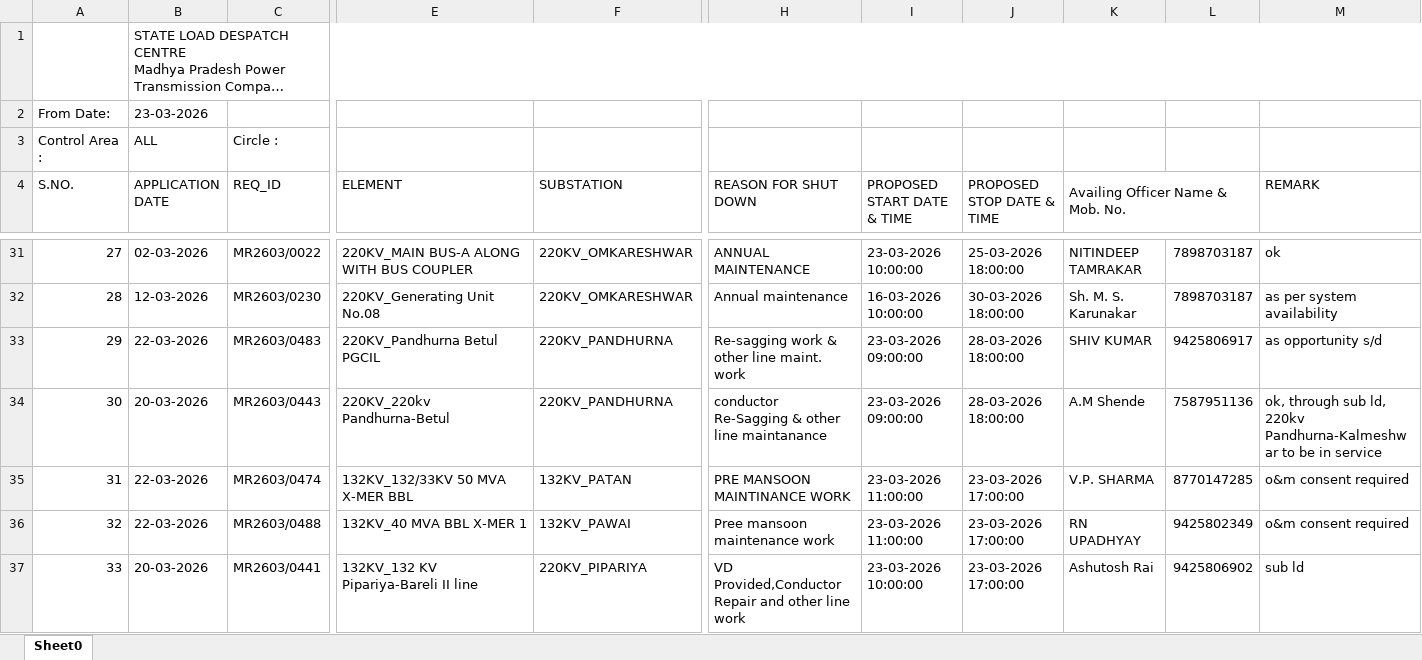
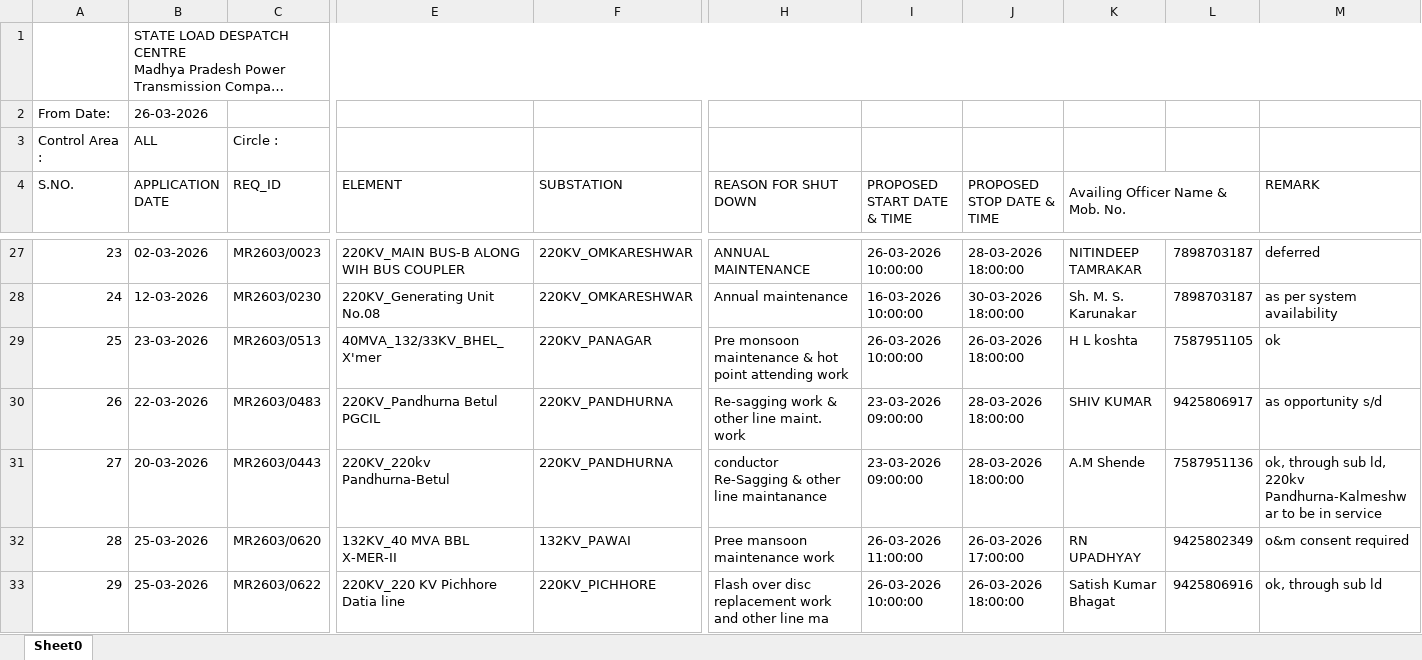
Before and after one commit to SLDCMP/shutdown, an Excel workbook: 1.xlsx, sheet Sheet0, drawn as a sheet; only a part is shown, gaps mark what is left out; long unchanged cells end in …; values as stored, in another font and other column widths than the file's, no cell formats; charts and pictures not drawn; removed rows and columns are numbered as before the commit, all else as after; rows hold the shown columns only; the diff covers the shown part only; the diff names each change by its address in the sheet, - before the commit and + after, or states it on an @@ line.

```diff
--- a/1.xlsx (sheet Sheet0)
+++ b/1.xlsx (sheet Sheet0)
-B2 (APPLICATION DATE): 23-03-2026
+B2 (APPLICATION DATE): 26-03-2026
@@ column A (S.NO.) renumbered between rows 5 and 50 @@
-C27 (REQ_ID): MR2603/0022
+C27 (REQ_ID): MR2603/0023
-E27 (ELEMENT): 220KV_MAIN BUS-A ALONG WITH BUS COUPLER
+E27 (ELEMENT): 220KV_MAIN BUS-B ALONG WIH BUS COUPLER
-I27 (PROPOSED START DATE & TIME): 23-03-2026 10:00:00
+I27 (PROPOSED START DATE & TIME): 26-03-2026 10:00:00
-J27 (PROPOSED STOP DATE & TIME): 25-03-2026 18:00:00
+J27 (PROPOSED STOP DATE & TIME): 28-03-2026 18:00:00
-M27 (REMARK): ok
+M27 (REMARK): deferred
+row 29: 25 | 23-03-2026 | MR2603/0513 | 40MVA_132/33KV_BHEL_X'mer | 220KV_PANAGAR | Pre monsoon maintenance & hot point attending work | 26-03-2026 10:00:00 | 26-03-2026 18:00:00 | H L koshta | 7587951105 | ok
-row 35: 31 | 22-03-2026 | MR2603/0474 | 132KV_132/33KV 50 MVA X-MER BBL | 132KV_PATAN | PRE MANSOON MAINTINANCE WORK | 23-03-2026 11:00:00 | 23-03-2026 17:00:00 | V.P. SHARMA | 8770147285 | o&m consent required
-B32 (APPLICATION DATE): 22-03-2026
+B32 (APPLICATION DATE): 25-03-2026
-C32 (REQ_ID): MR2603/0488
+C32 (REQ_ID): MR2603/0620
-E32 (ELEMENT): 132KV_40 MVA BBL X-MER 1
+E32 (ELEMENT): 132KV_40 MVA BBL X-MER-II
-I32 (PROPOSED START DATE & TIME): 23-03-2026 11:00:00
+I32 (PROPOSED START DATE & TIME): 26-03-2026 11:00:00
-J32 (PROPOSED STOP DATE & TIME): 23-03-2026 17:00:00
+J32 (PROPOSED STOP DATE & TIME): 26-03-2026 17:00:00
-row 37: 33 | 20-03-2026 | MR2603/0441 | 132KV_132 KV Pipariya-Bareli II line | 220KV_PIPARIYA | VD Provided,Conductor Repair and other line work | 23-03-2026 10:00:00 | 23-03-2026 17:00:00 | Ashutosh Rai | 9425806902 | sub ld
+row 33: 29 | 25-03-2026 | MR2603/0622 | 220KV_220 KV Pichhore Datia line | 220KV_PICHHORE | Flash over disc replacement work and other line ma | 26-03-2026 10:00:00 | 26-03-2026 18:00:00 | Satish Kumar Bhagat | 9425806916 | ok, through sub ld
```
Also changed, not shown: 26 added rows, 38 removed rows and 62 edited cells elsewhere in this sheet, cell formats.
